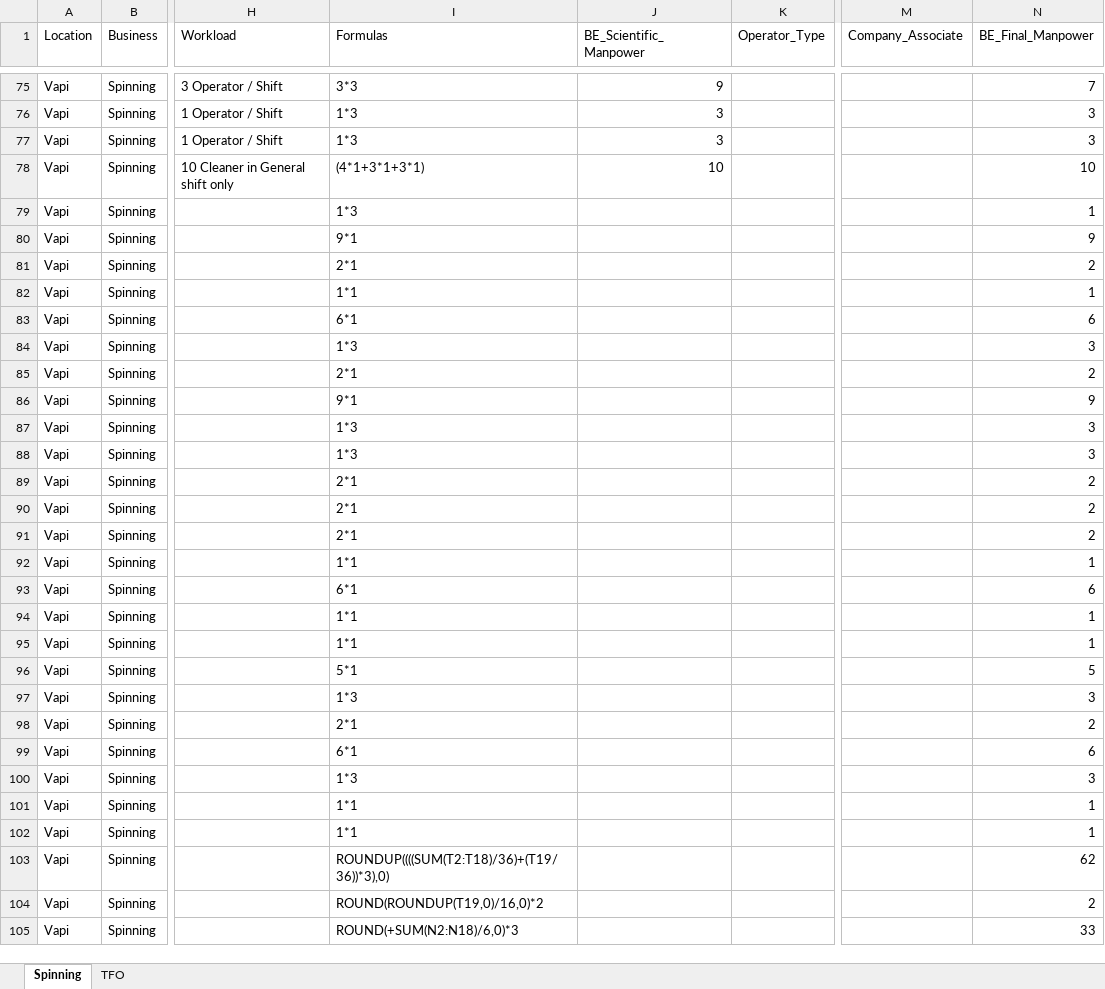
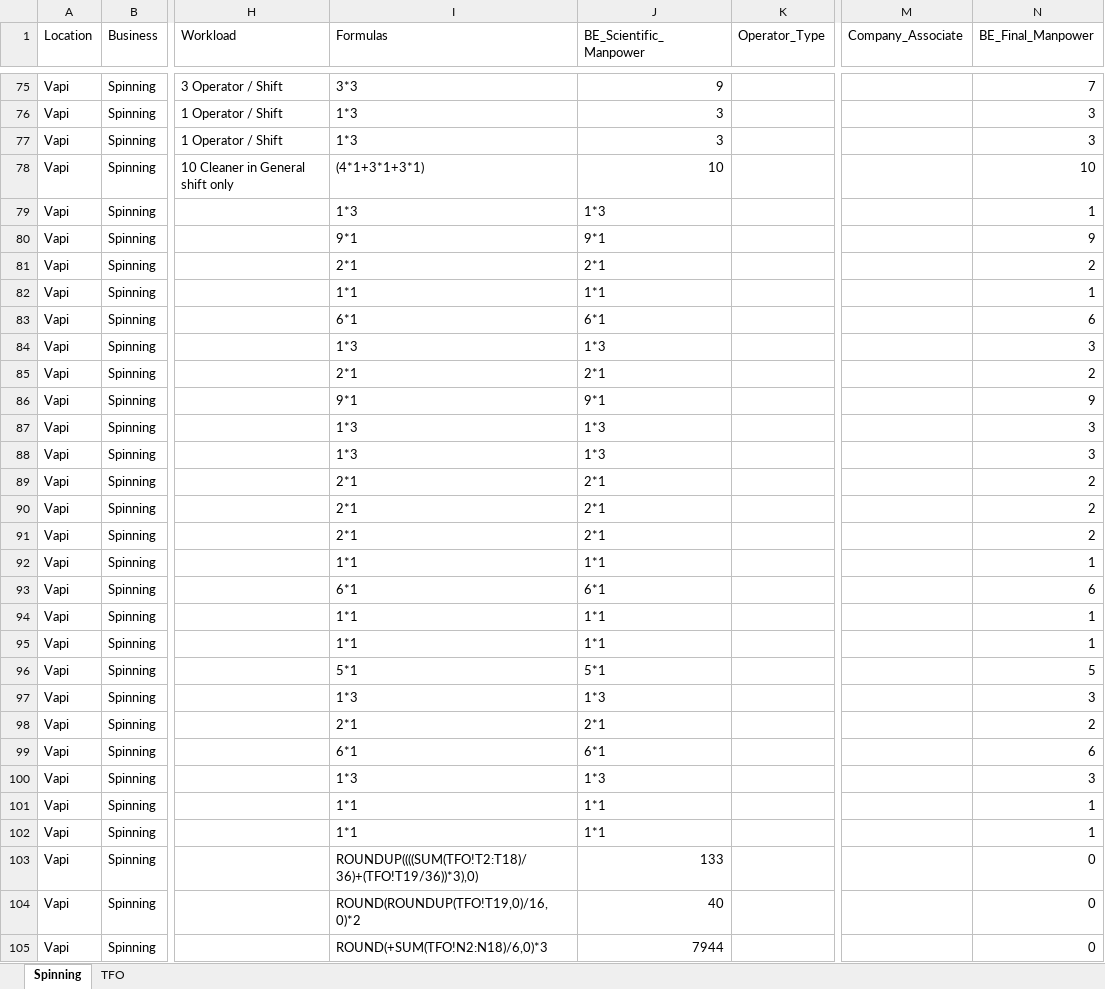
Before and after one commit to sahiththadimudupula/manning, an Excel workbook: data/Vapi/Spinning.xlsx, sheet Spinning, drawn as a sheet; only a part is shown, gaps mark what is left out; values as stored, in another font and other column widths than the file's, no borders; table styles not drawn; the diff covers the shown part only; the diff names each change by its address in the sheet, - before the commit and + after, or states it on an @@ line.

```diff
--- a/data/Vapi/Spinning.xlsx (sheet Spinning)
+++ b/data/Vapi/Spinning.xlsx (sheet Spinning)
-J79 (BE_Scientific_Manpower): (empty)
+J79 (BE_Scientific_Manpower): 1*3
-J80 (BE_Scientific_Manpower): (empty)
+J80 (BE_Scientific_Manpower): 9*1
-J81 (BE_Scientific_Manpower): (empty)
+J81 (BE_Scientific_Manpower): 2*1
-J82 (BE_Scientific_Manpower): (empty)
+J82 (BE_Scientific_Manpower): 1*1
-J83 (BE_Scientific_Manpower): (empty)
+J83 (BE_Scientific_Manpower): 6*1
-J84 (BE_Scientific_Manpower): (empty)
+J84 (BE_Scientific_Manpower): 1*3
-J85 (BE_Scientific_Manpower): (empty)
+J85 (BE_Scientific_Manpower): 2*1
-J86 (BE_Scientific_Manpower): (empty)
+J86 (BE_Scientific_Manpower): 9*1
-J87:J88 (BE_Scientific_Manpower): (empty)
+J87:J88 (BE_Scientific_Manpower): 1*3
-J89:J91 (BE_Scientific_Manpower): (empty)
+J89:J91 (BE_Scientific_Manpower): 2*1
-J92 (BE_Scientific_Manpower): (empty)
+J92 (BE_Scientific_Manpower): 1*1
-J93 (BE_Scientific_Manpower): (empty)
+J93 (BE_Scientific_Manpower): 6*1
-J94:J95 (BE_Scientific_Manpower): (empty)
+J94:J95 (BE_Scientific_Manpower): 1*1
-J96 (BE_Scientific_Manpower): (empty)
+J96 (BE_Scientific_Manpower): 5*1
-J97 (BE_Scientific_Manpower): (empty)
+J97 (BE_Scientific_Manpower): 1*3
-J98 (BE_Scientific_Manpower): (empty)
+J98 (BE_Scientific_Manpower): 2*1
-J99 (BE_Scientific_Manpower): (empty)
+J99 (BE_Scientific_Manpower): 6*1
-J100 (BE_Scientific_Manpower): (empty)
+J100 (BE_Scientific_Manpower): 1*3
-J101:J102 (BE_Scientific_Manpower): (empty)
+J101:J102 (BE_Scientific_Manpower): 1*1
-I103 (Formulas): ROUNDUP((((SUM(T2:T18)/36)+(T19/36))*3),0)
+I103 (Formulas): ROUNDUP((((SUM(TFO!T2:T18)/36)+(TFO!T19/36))*3),0)
-J103 (BE_Scientific_Manpower): (empty)
+J103 (BE_Scientific_Manpower): 133
-N103 (BE_Final_Manpower): 62
+N103 (BE_Final_Manpower): 0
-I104 (Formulas): ROUND(ROUNDUP(T19,0)/16,0)*2
+I104 (Formulas): ROUND(ROUNDUP(TFO!T19,0)/16,0)*2
-J104 (BE_Scientific_Manpower): (empty)
+J104 (BE_Scientific_Manpower): 40
-N104 (BE_Final_Manpower): 2
+N104 (BE_Final_Manpower): 0
-I105 (Formulas): ROUND(+SUM(N2:N18)/6,0)*3
+I105 (Formulas): ROUND(+SUM(TFO!N2:N18)/6,0)*3
-J105 (BE_Scientific_Manpower): (empty)
+J105 (BE_Scientific_Manpower): 7944
-N105 (BE_Final_Manpower): 33
+N105 (BE_Final_Manpower): 0
```
Also changed, not shown: 13 edited cells elsewhere in this sheet, sheet TFO, 3 other files.
